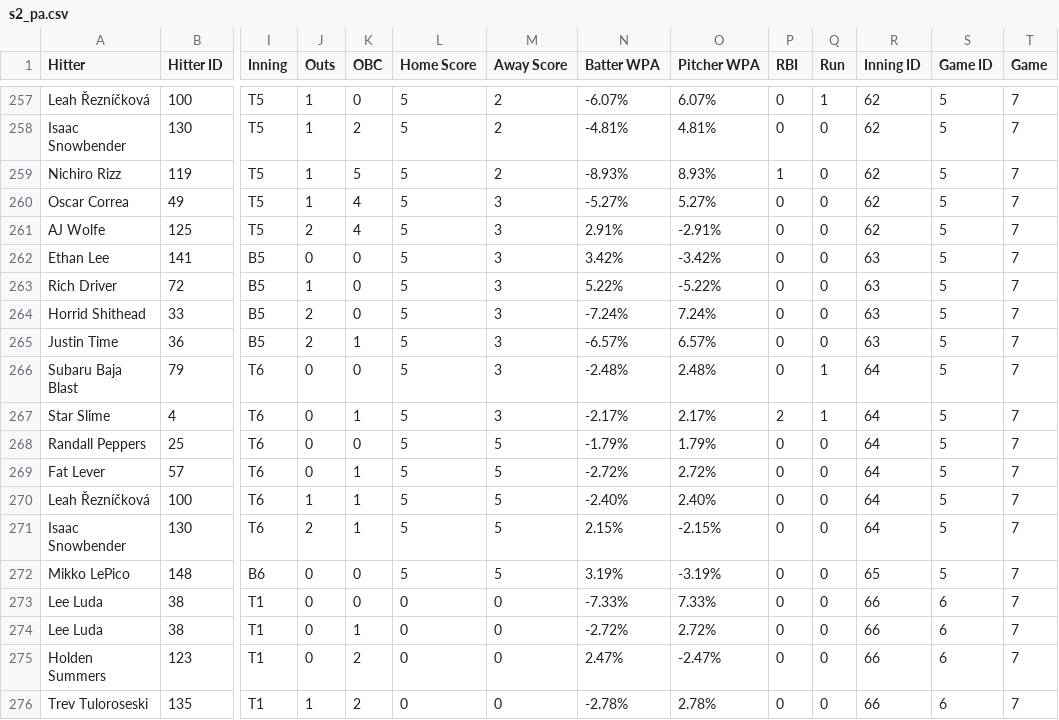
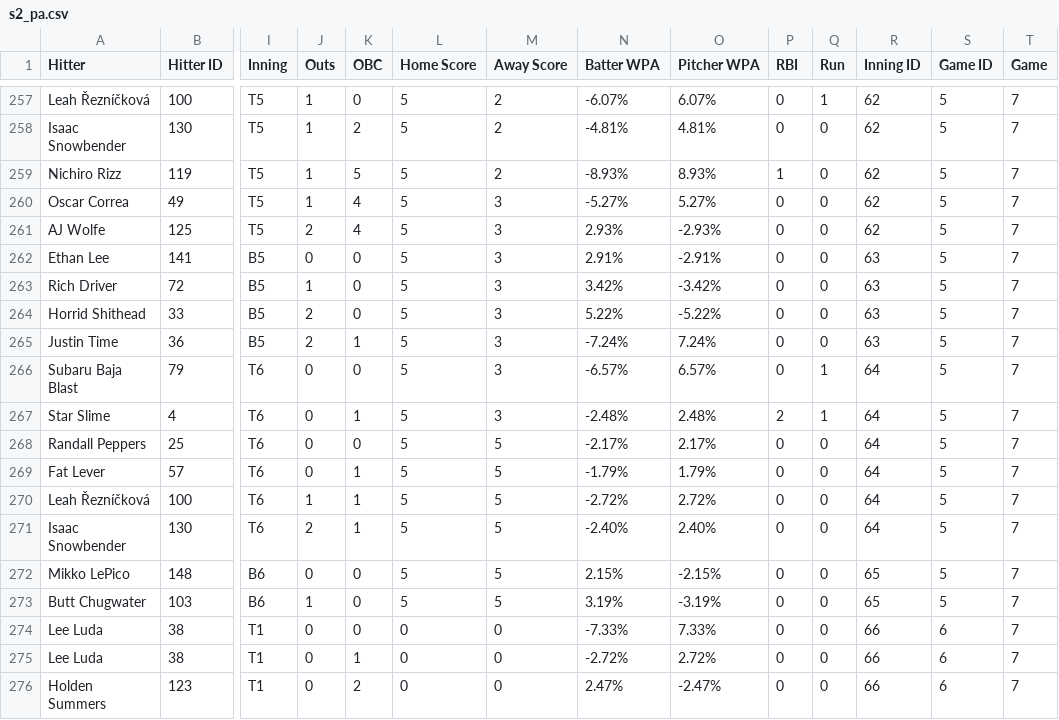
Before and after one commit to nathanc3331/gib-pitch-trend, a CSV file: data/s2_pa.csv, drawn as a sheet; only a part is shown, gaps mark what is left out; the shorter side is filled out with more unchanged rows; rows hold the shown columns only; the diff names each change by its address in the sheet, - before the commit and + after, or states it on an @@ line.

```diff
--- a/data/s2_pa.csv
+++ b/data/s2_pa.csv
-N261 (Batter WPA): 2.91%
+N261 (Batter WPA): 2.93%
-O261 (Pitcher WPA): -2.91%
+O261 (Pitcher WPA): -2.93%
-N262 (Batter WPA): 3.42%
+N262 (Batter WPA): 2.91%
-O262 (Pitcher WPA): -3.42%
+O262 (Pitcher WPA): -2.91%
-N263 (Batter WPA): 5.22%
+N263 (Batter WPA): 3.42%
-O263 (Pitcher WPA): -5.22%
+O263 (Pitcher WPA): -3.42%
-N264 (Batter WPA): -7.24%
+N264 (Batter WPA): 5.22%
-O264 (Pitcher WPA): 7.24%
+O264 (Pitcher WPA): -5.22%
-N265 (Batter WPA): -6.57%
+N265 (Batter WPA): -7.24%
-O265 (Pitcher WPA): 6.57%
+O265 (Pitcher WPA): 7.24%
-N266 (Batter WPA): -2.48%
+N266 (Batter WPA): -6.57%
-O266 (Pitcher WPA): 2.48%
+O266 (Pitcher WPA): 6.57%
-N267 (Batter WPA): -2.17%
+N267 (Batter WPA): -2.48%
-O267 (Pitcher WPA): 2.17%
+O267 (Pitcher WPA): 2.48%
-N268 (Batter WPA): -1.79%
+N268 (Batter WPA): -2.17%
-O268 (Pitcher WPA): 1.79%
+O268 (Pitcher WPA): 2.17%
-N269 (Batter WPA): -2.72%
+N269 (Batter WPA): -1.79%
-O269 (Pitcher WPA): 2.72%
+O269 (Pitcher WPA): 1.79%
-N270 (Batter WPA): -2.40%
+N270 (Batter WPA): -2.72%
-O270 (Pitcher WPA): 2.40%
+O270 (Pitcher WPA): 2.72%
-N271 (Batter WPA): 2.15%
+N271 (Batter WPA): -2.40%
-O271 (Pitcher WPA): -2.15%
+O271 (Pitcher WPA): 2.40%
-N272 (Batter WPA): 3.19%
+N272 (Batter WPA): 2.15%
-O272 (Pitcher WPA): -3.19%
+O272 (Pitcher WPA): -2.15%
+row 273: Butt Chugwater | 103 | B6 | 1 | 0 | 5 | 5 | 3.19% | -3.19% | 0 | 0 | 65 | 5 | 7
```
Also changed, not shown: 1 other file.
